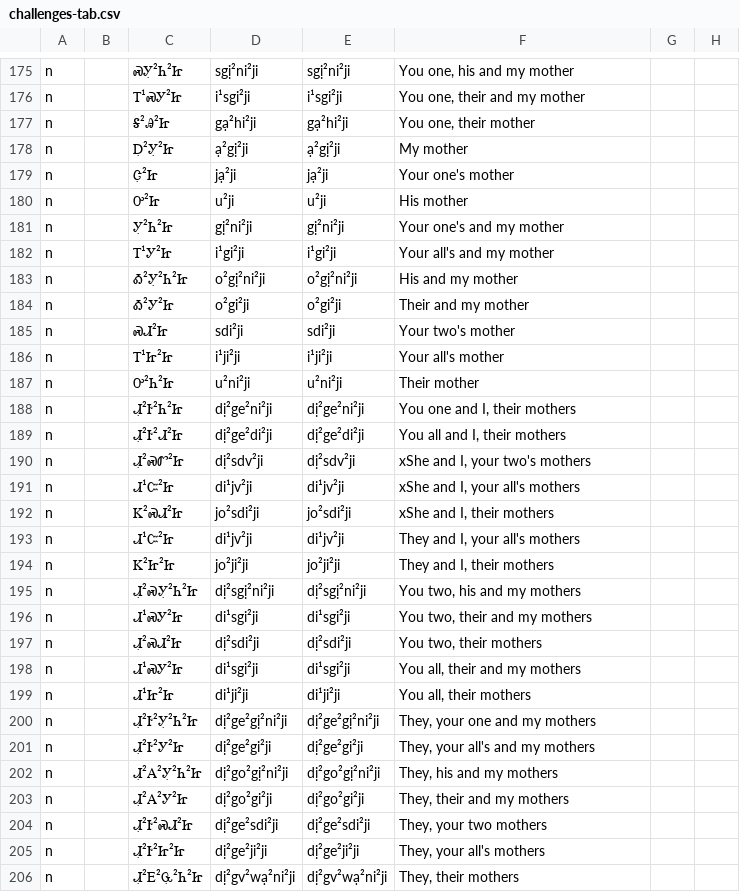
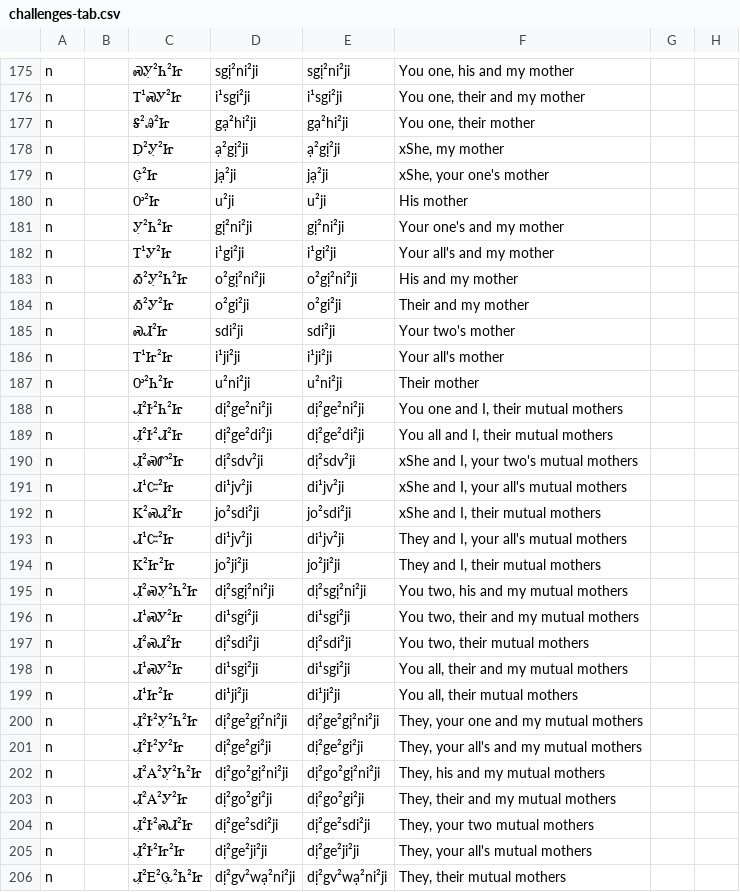
Before and after one commit to CherokeeLanguage/BoundPronouns, a CSV file: android/assets/csv/challenges-tab.csv, drawn as a sheet; only a part is shown, gaps mark what is left out; the diff covers the shown part only.

Commit message:
indicate clearly "mutual" state for plural parent forms

```diff
--- a/android/assets/csv/challenges-tab.csv
+++ b/android/assets/csv/challenges-tab.csv
@@ -177,4 +177,4 @@ n		Ꭲ¹ᏍᎩ²Ꮵ	i¹sgi²ji	i¹sgi²ji	You one, their and my mother
 n		Ꭶ²Ꭿ²Ꮵ	gạ²hi²ji	gạ²hi²ji	You one, their mother		
-n		Ꭰ̣²Ꭹ̣²Ꮵ	ạ²gị²ji	ạ²gị²ji	My mother		
-n		Ꮳ̣²Ꮵ	jạ²ji	jạ²ji	Your one's mother		
+n		Ꭰ̣²Ꭹ̣²Ꮵ	ạ²gị²ji	ạ²gị²ji	xShe, my mother		
+n		Ꮳ̣²Ꮵ	jạ²ji	jạ²ji	xShe, your one's mother		
 n		Ꭴ²Ꮵ	u²ji	u²ji	His mother		
@@ -187,20 +187,20 @@ n		Ꭲ¹Ꮵ²Ꮵ	i¹ji²ji	i¹ji²ji	Your all's mother
 n		Ꭴ²Ꮒ²Ꮵ	u²ni²ji	u²ni²ji	Their mother		
-n		Ꮧ̣²Ꭸ²Ꮒ²Ꮵ	dị²ge²ni²ji	dị²ge²ni²ji	You one and I, their mothers		
-n		Ꮧ̣²Ꭸ²Ꮧ²Ꮵ	dị²ge²di²ji	dị²ge²di²ji	You all and I, their mothers		
-n		Ꮧ̣²ᏍᏛ²Ꮵ	dị²sdv²ji	dị²sdv²ji	xShe and I, your two's mothers		
-n		Ꮧ¹Ꮸ²Ꮵ	di¹jv²ji	di¹jv²ji	xShe and I, your all's mothers		
-n		Ꮶ²ᏍᏗ²Ꮵ	jo²sdi²ji	jo²sdi²ji	xShe and I, their mothers		
-n		Ꮧ¹Ꮸ²Ꮵ	di¹jv²ji	di¹jv²ji	They and I, your all's mothers		
-n		Ꮶ²Ꮵ²Ꮵ	jo²ji²ji	jo²ji²ji	They and I, their mothers		
-n		Ꮧ̣²ᏍᎩ̣²Ꮒ²Ꮵ	dị²sgị²ni²ji	dị²sgị²ni²ji	You two, his and my mothers		
-n		Ꮧ¹ᏍᎩ²Ꮵ	di¹sgi²ji	di¹sgi²ji	You two, their and my mothers		
-n		Ꮧ̣²ᏍᏗ²Ꮵ	dị²sdi²ji	dị²sdi²ji	You two, their mothers		
-n		Ꮧ¹ᏍᎩ²Ꮵ	di¹sgi²ji	di¹sgi²ji	You all, their and my mothers		
-n		Ꮧ¹Ꮵ²Ꮵ	di¹ji²ji	di¹ji²ji	You all, their mothers		
-n		Ꮧ̣²Ꭸ²Ꭹ̣²Ꮒ²Ꮵ	dị²ge²gị²ni²ji	dị²ge²gị²ni²ji	They, your one and my mothers		
-n		Ꮧ̣²Ꭸ²Ꭹ²Ꮵ	dị²ge²gi²ji	dị²ge²gi²ji	They, your all's and my mothers		
-n		Ꮧ̣²Ꭺ²Ꭹ̣²Ꮒ²Ꮵ	dị²go²gị²ni²ji	dị²go²gị²ni²ji	They, his and my mothers		
-n		Ꮧ̣²Ꭺ²Ꭹ²Ꮵ	dị²go²gi²ji	dị²go²gi²ji	They, their and my mothers		
-n		Ꮧ̣²Ꭸ²ᏍᏗ²Ꮵ	dị²ge²sdi²ji	dị²ge²sdi²ji	They, your two mothers		
-n		Ꮧ̣²Ꭸ²Ꮵ²Ꮵ	dị²ge²ji²ji	dị²ge²ji²ji	They, your all's mothers		
-n		Ꮧ̣²Ꭼ²Ꮹ̣²Ꮒ²Ꮵ	dị²gv²wạ²ni²ji	dị²gv²wạ²ni²ji	They, their mothers		
+n		Ꮧ̣²Ꭸ²Ꮒ²Ꮵ	dị²ge²ni²ji	dị²ge²ni²ji	You one and I, their mutual mothers		
+n		Ꮧ̣²Ꭸ²Ꮧ²Ꮵ	dị²ge²di²ji	dị²ge²di²ji	You all and I, their mutual mothers		
+n		Ꮧ̣²ᏍᏛ²Ꮵ	dị²sdv²ji	dị²sdv²ji	xShe and I, your two's mutual mothers		
+n		Ꮧ¹Ꮸ²Ꮵ	di¹jv²ji	di¹jv²ji	xShe and I, your all's mutual mothers		
+n		Ꮶ²ᏍᏗ²Ꮵ	jo²sdi²ji	jo²sdi²ji	xShe and I, their mutual mothers		
+n		Ꮧ¹Ꮸ²Ꮵ	di¹jv²ji	di¹jv²ji	They and I, your all's mutual mothers		
+n		Ꮶ²Ꮵ²Ꮵ	jo²ji²ji	jo²ji²ji	They and I, their mutual mothers		
+n		Ꮧ̣²ᏍᎩ̣²Ꮒ²Ꮵ	dị²sgị²ni²ji	dị²sgị²ni²ji	You two, his and my mutual mothers		
+n		Ꮧ¹ᏍᎩ²Ꮵ	di¹sgi²ji	di¹sgi²ji	You two, their and my mutual mothers		
+n		Ꮧ̣²ᏍᏗ²Ꮵ	dị²sdi²ji	dị²sdi²ji	You two, their mutual mothers		
+n		Ꮧ¹ᏍᎩ²Ꮵ	di¹sgi²ji	di¹sgi²ji	You all, their and my mutual mothers		
+n		Ꮧ¹Ꮵ²Ꮵ	di¹ji²ji	di¹ji²ji	You all, their mutual mothers		
+n		Ꮧ̣²Ꭸ²Ꭹ̣²Ꮒ²Ꮵ	dị²ge²gị²ni²ji	dị²ge²gị²ni²ji	They, your one and my mutual mothers		
+n		Ꮧ̣²Ꭸ²Ꭹ²Ꮵ	dị²ge²gi²ji	dị²ge²gi²ji	They, your all's and my mutual mothers		
+n		Ꮧ̣²Ꭺ²Ꭹ̣²Ꮒ²Ꮵ	dị²go²gị²ni²ji	dị²go²gị²ni²ji	They, his and my mutual mothers		
+n		Ꮧ̣²Ꭺ²Ꭹ²Ꮵ	dị²go²gi²ji	dị²go²gi²ji	They, their and my mutual mothers		
+n		Ꮧ̣²Ꭸ²ᏍᏗ²Ꮵ	dị²ge²sdi²ji	dị²ge²sdi²ji	They, your two mutual mothers		
+n		Ꮧ̣²Ꭸ²Ꮵ²Ꮵ	dị²ge²ji²ji	dị²ge²ji²ji	They, your all's mutual mothers		
+n		Ꮧ̣²Ꭼ²Ꮹ̣²Ꮒ²Ꮵ	dị²gv²wạ²ni²ji	dị²gv²wạ²ni²ji	They, their mutual mothers		
```
Also changed, not shown: 21 edited cells elsewhere in this file.
